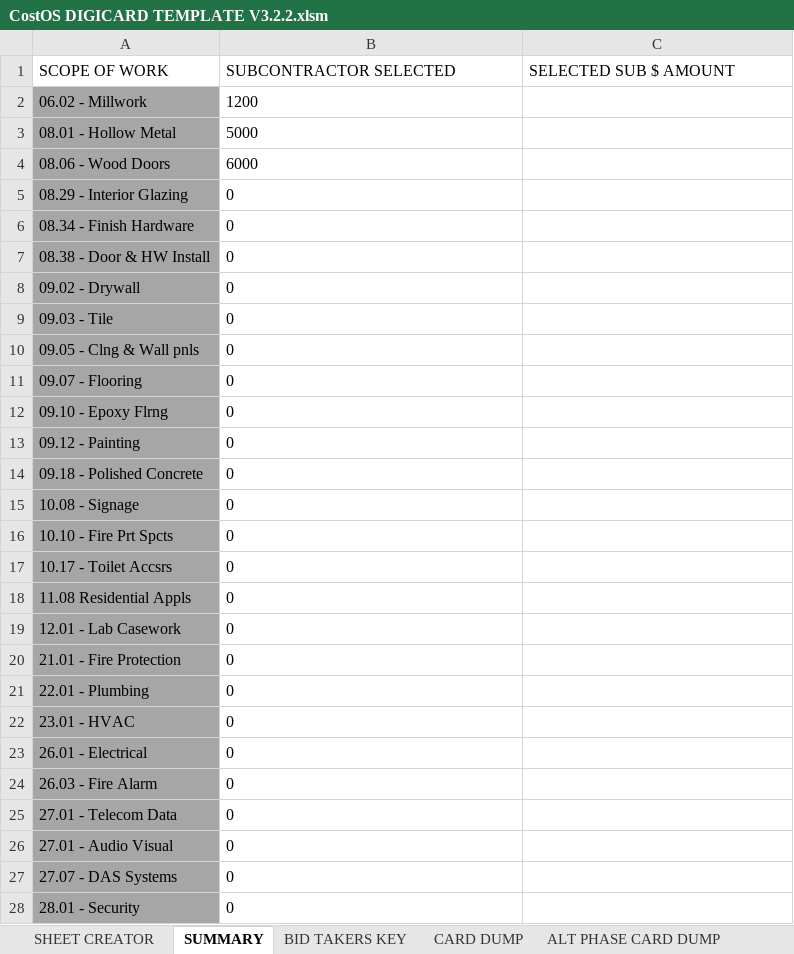
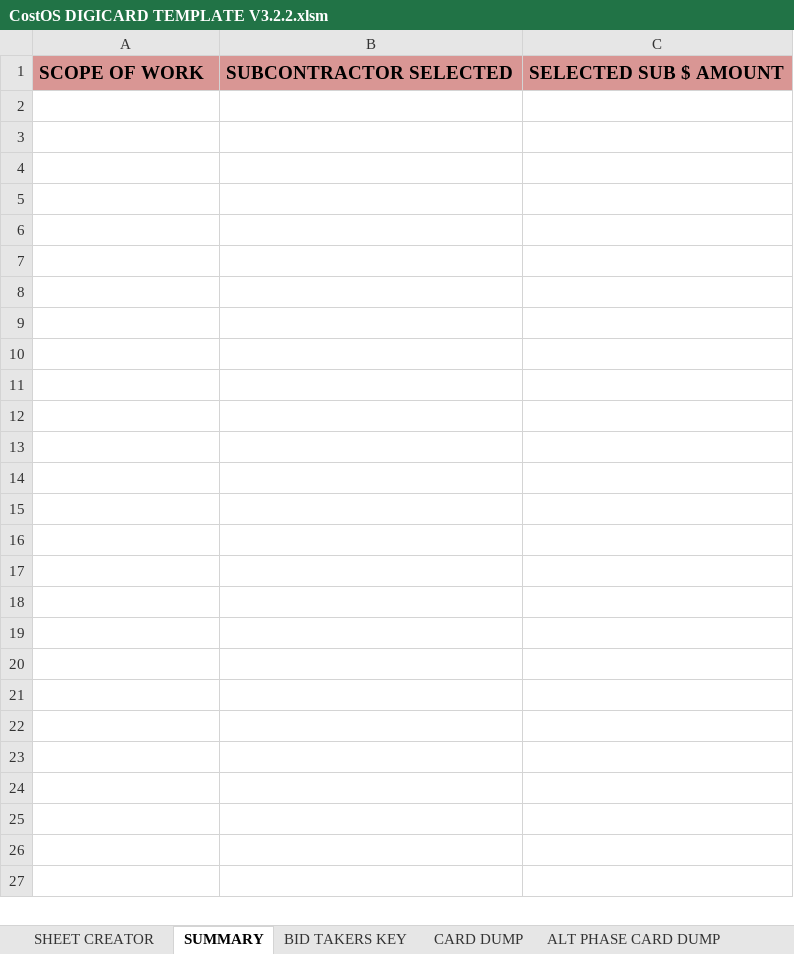
Before and after one commit to n1320447/Vaughn-BidCard-Macros, an Excel workbook: CostOS DIGICARD TEMPLATE V3.2.2.xlsm, sheet SUMMARY, drawn as a sheet; values as stored, in another font and other column widths than the file's, no borders; conditional formats not drawn; the diff names each change by its address in the sheet, - before the commit and + after, or states it on an @@ line.

Commit message:
added formatting to summary sheet

```diff
--- a/CostOS DIGICARD TEMPLATE V3.2.2.xlsm (sheet SUMMARY)
+++ b/CostOS DIGICARD TEMPLATE V3.2.2.xlsm (sheet SUMMARY)
@@ A1:C1 fill: none → #D99694, bold: off → on, text size: larger @@
-row 2: 06.02 - Millwork | 1200
-row 3: 08.01 - Hollow Metal | 5000
-row 4: 08.06 - Wood Doors | 6000
-row 5: 08.29 - Interior Glazing | 0
-row 6: 08.34 - Finish Hardware | 0
-row 7: 08.38 - Door & HW Install | 0
-row 8: 09.02 - Drywall | 0
-row 9: 09.03 - Tile | 0
-row 10: 09.05 - Clng & Wall pnls | 0
-row 11: 09.07 - Flooring | 0
-row 12: 09.10 - Epoxy Flrng | 0
-row 13: 09.12 - Painting | 0
-row 14: 09.18 - Polished Concrete | 0
-row 15: 10.08 - Signage | 0
-row 16: 10.10 - Fire Prt Spcts | 0
-row 17: 10.17 - Toilet Accsrs | 0
-row 18: 11.08 Residential Appls | 0
-row 19: 12.01 - Lab Casework | 0
-row 20: 21.01 - Fire Protection | 0
-row 21: 22.01 - Plumbing | 0
-row 22: 23.01 - HVAC | 0
-row 23: 26.01 - Electrical | 0
-row 24: 26.03 - Fire Alarm | 0
-row 25: 27.01 - Telecom Data | 0
-row 26: 27.01 - Audio Visual | 0
-row 27: 27.07 - DAS Systems | 0
-row 28: 28.01 - Security | 0
```
Also changed, not shown: sheet SHEET CREATOR, other sheet tabs, charts or pictures, 1 other file.
